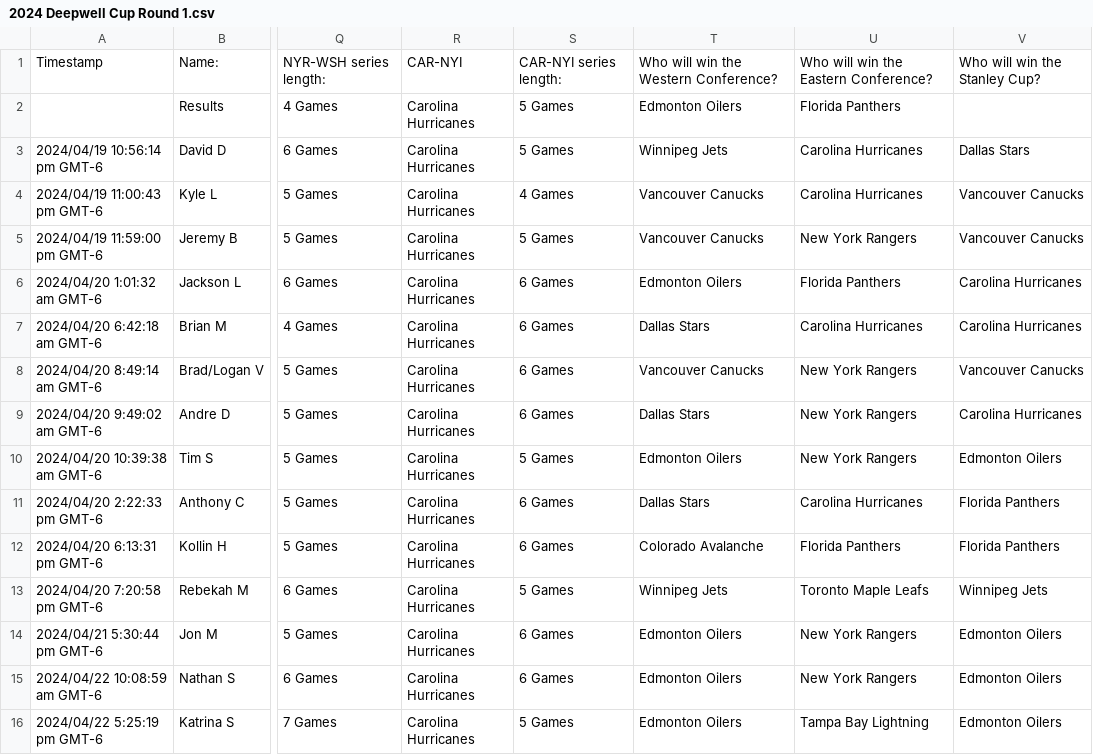
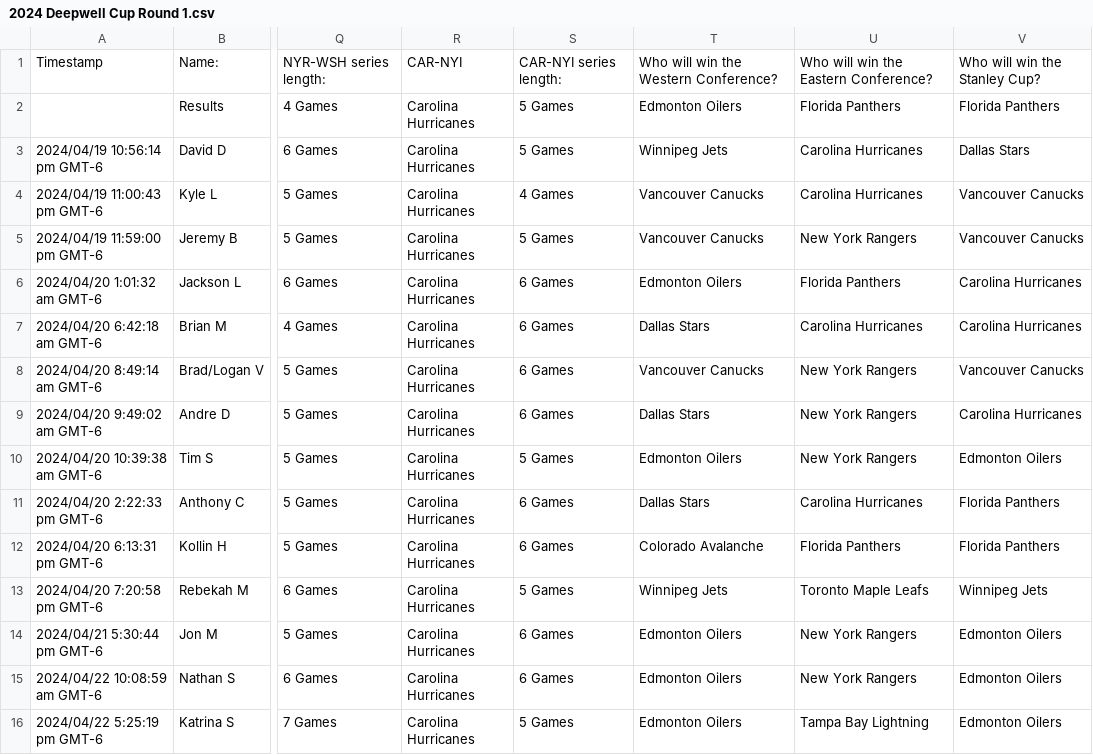
Before and after one commit to ddeepwell/DeepwellCup, a CSV file: src/deepwellcup/data/selections_and_results/2024/2024 Deepwell Cup Round 1.csv, drawn as a sheet; only a part is shown, gaps mark what is left out; the diff names each change by its address in the sheet, - before the commit and + after, or states it on an @@ line.

Commit message:
Add 2024 round 4 selections and results

```diff
--- a/src/deepwellcup/data/selections_and_results/2024/2024 Deepwell Cup Round 1.csv
+++ b/src/deepwellcup/data/selections_and_results/2024/2024 Deepwell Cup Round 1.csv
-V2: (empty)
+V2: Florida Panthers
```
Also changed, not shown: 2 other files.
